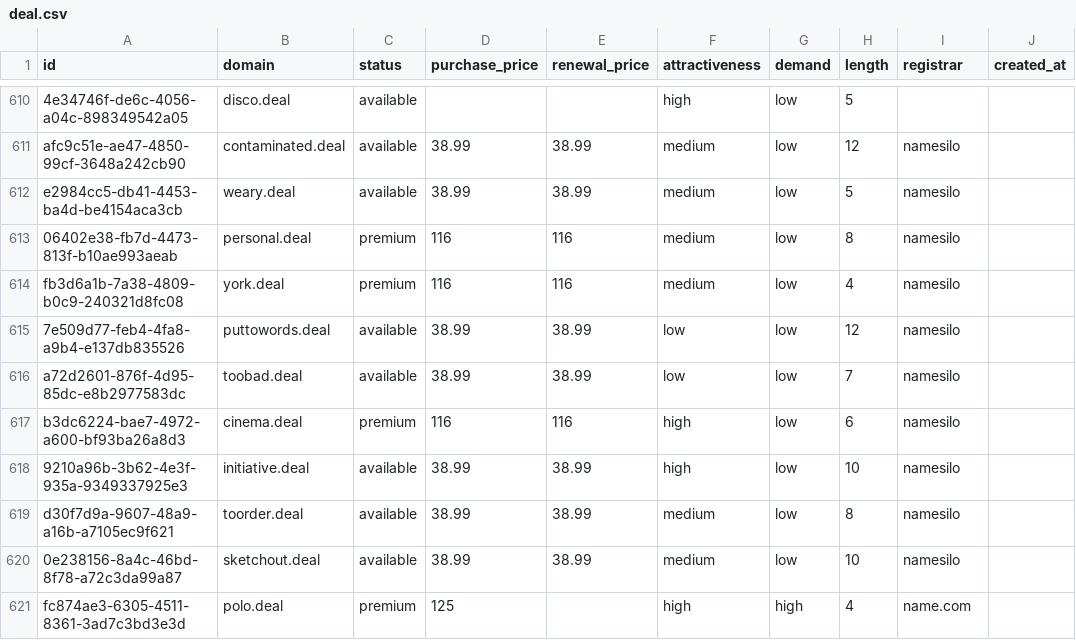
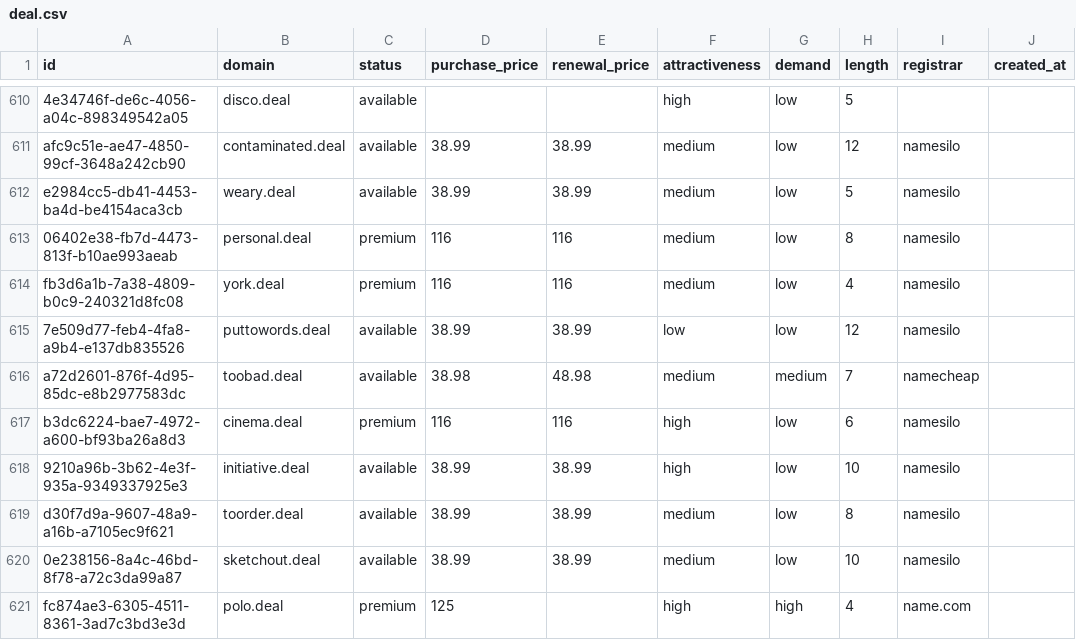
Before and after one commit to UniqueDomains/deal-oneword-domains, a CSV file: deal.csv, drawn as a sheet; only a part is shown, gaps mark what is left out; the diff names each change by its address in the sheet, - before the commit and + after, or states it on an @@ line.

Commit message:
Domains update

```diff
--- a/deal.csv
+++ b/deal.csv
-D616 (purchase_price): 38.99
+D616 (purchase_price): 38.98
-E616 (renewal_price): 38.99
+E616 (renewal_price): 48.98
-F616 (attractiveness): low
+F616 (attractiveness): medium
-G616 (demand): low
+G616 (demand): medium
-I616 (registrar): namesilo
+I616 (registrar): namecheap
```
Also changed, not shown: 4 other files.
